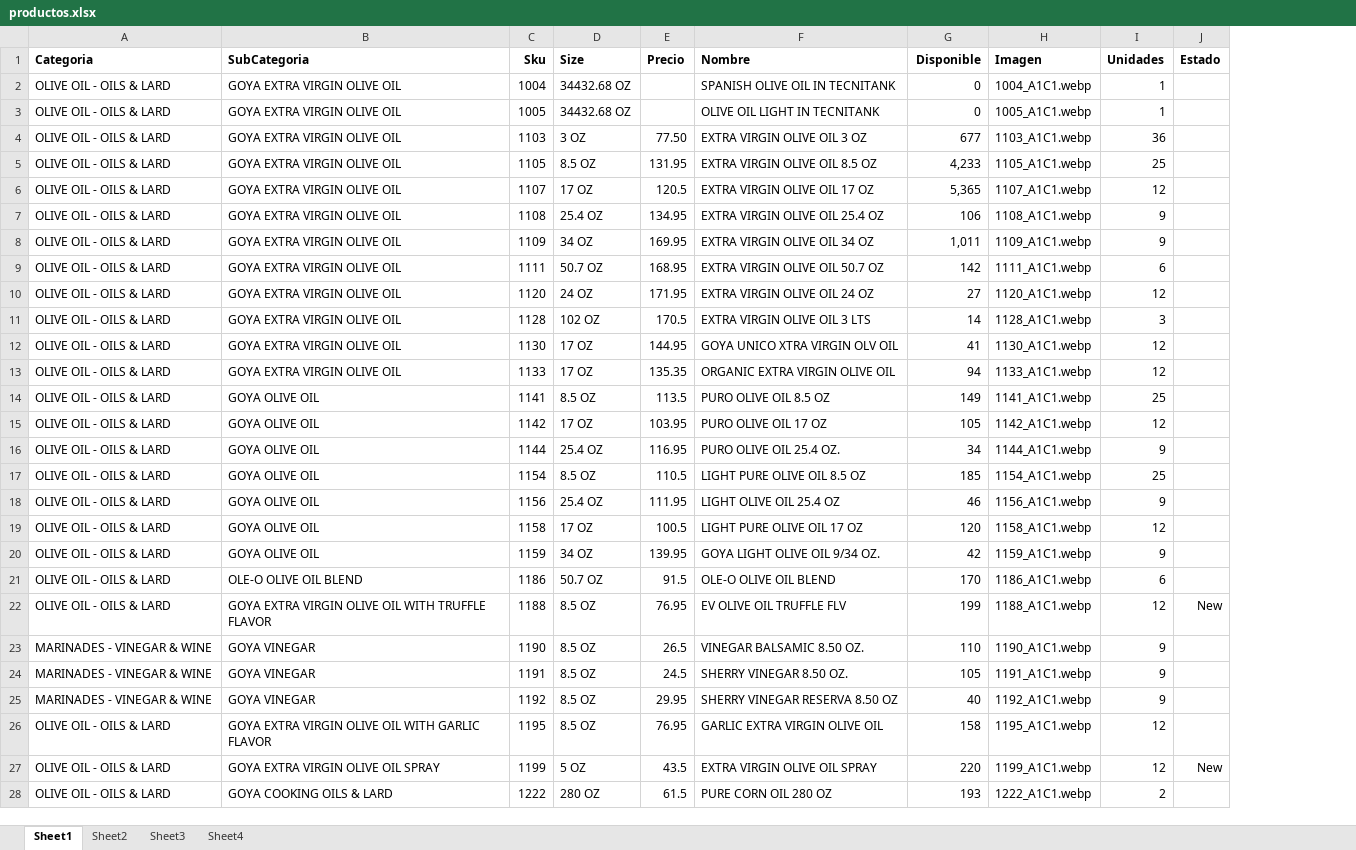
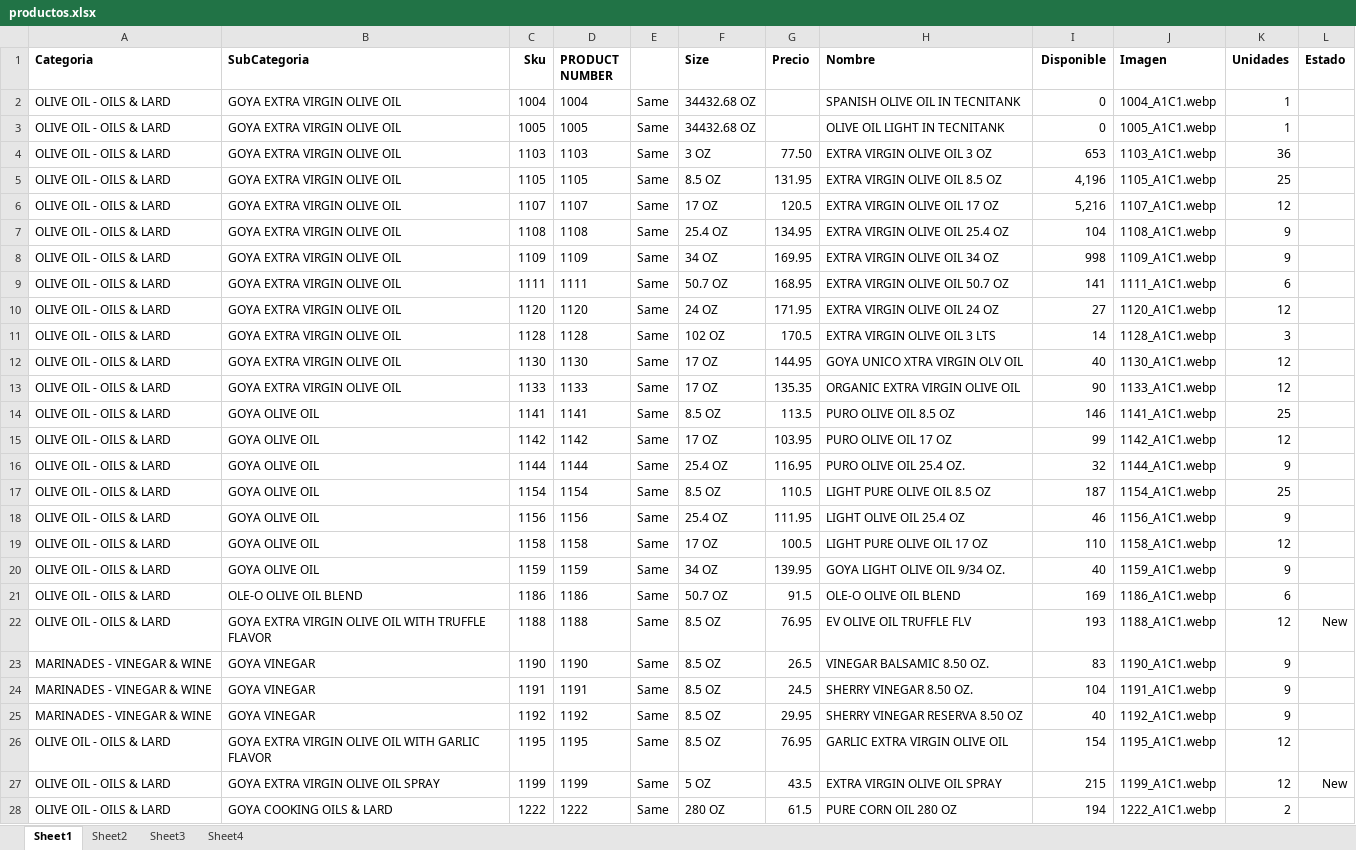
Before and after one commit to JamilJuez/japp, an Excel workbook: public/productos.xlsx, sheet Sheet1, drawn as a sheet; only a part is shown; values as stored, in another font and other column widths than the file's, no borders; addresses are those after the commit; the diff covers the shown part only; the diff names each change by its address in the sheet, - before the commit and + after, or states it on an @@ line.

Commit message:
inventory new items and update

```diff
--- a/public/productos.xlsx (sheet Sheet1)
+++ b/public/productos.xlsx (sheet Sheet1)
+column D (PRODUCT NUMBER), rows 2-28: 1004 | 1005 | 1103 | 1105 | 1107 | 1108 | 1109 | 1111 | 1120 | 1128 | 1130 | 1133 | 1141 | 1142 | 1144 | 1154 | 1156 | 1158 | 1159 | 1186 | 1188 | 1190 | 1191 | 1192 | 1195 | 1199 | 1222
+column E, rows 2-28: all Same
-I4 (Disponible): 677
+I4 (Disponible): 653
-I5 (Disponible): 4,233
+I5 (Disponible): 4,196
-I6 (Disponible): 5,365
+I6 (Disponible): 5,216
-I7 (Disponible): 106
+I7 (Disponible): 104
-I8 (Disponible): 1,011
+I8 (Disponible): 998
-I9 (Disponible): 142
+I9 (Disponible): 141
-I12 (Disponible): 41
+I12 (Disponible): 40
-I13 (Disponible): 94
+I13 (Disponible): 90
-I14 (Disponible): 149
+I14 (Disponible): 146
-I15 (Disponible): 105
+I15 (Disponible): 99
-I16 (Disponible): 34
+I16 (Disponible): 32
-I17 (Disponible): 185
+I17 (Disponible): 187
-I19 (Disponible): 120
+I19 (Disponible): 110
-I20 (Disponible): 42
+I20 (Disponible): 40
-I21 (Disponible): 170
+I21 (Disponible): 169
-I22 (Disponible): 199
+I22 (Disponible): 193
-I23 (Disponible): 110
+I23 (Disponible): 83
-I24 (Disponible): 105
+I24 (Disponible): 104
-I26 (Disponible): 158
+I26 (Disponible): 154
-I27 (Disponible): 220
+I27 (Disponible): 215
-I28 (Disponible): 193
+I28 (Disponible): 194
```
Also changed, not shown: 6 added rows and 1303 edited cells elsewhere in this sheet, formulas that keep their value.
